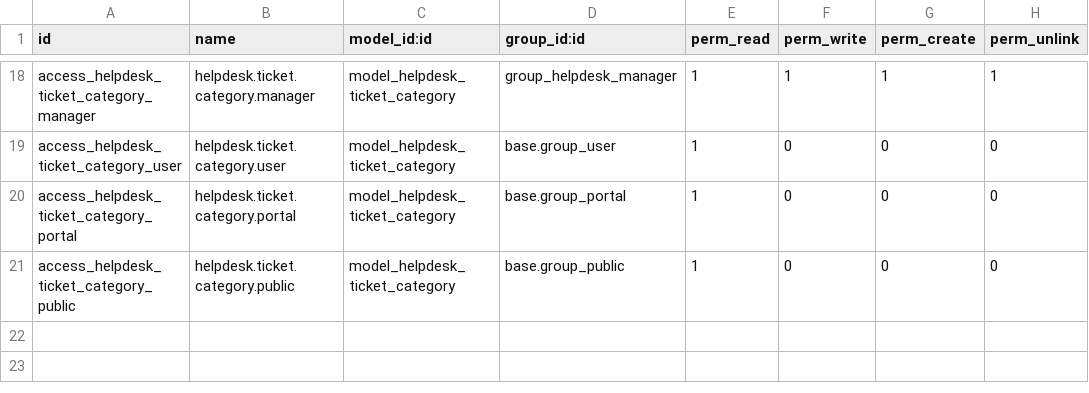
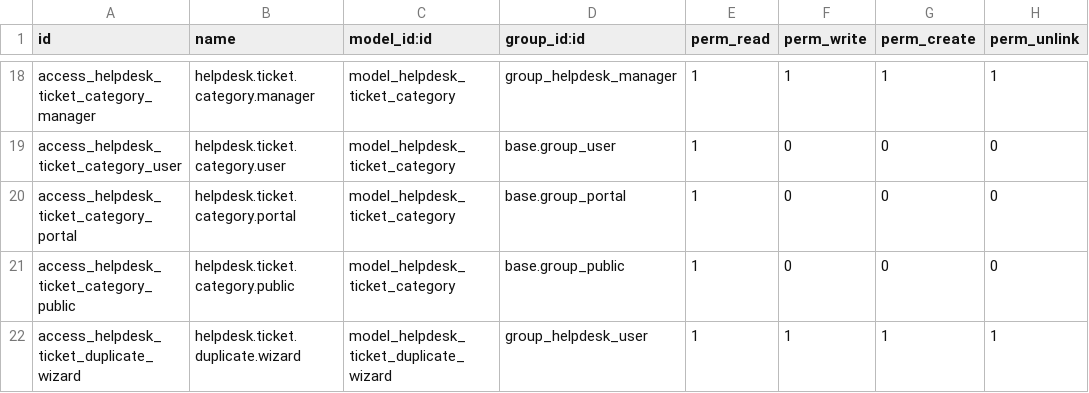
Before and after one commit to galvintec/odoo-addons-oca-helpdesk, a CSV file: helpdesk_mgmt/security/ir.model.access.csv, drawn as a sheet; only a part is shown, gaps mark what is left out.

Commit message:
[IMP] helpdesk_mgmt: Duplicate ticket tracking.
TT56371

```diff
--- a/helpdesk_mgmt/security/ir.model.access.csv
+++ b/helpdesk_mgmt/security/ir.model.access.csv
@@ -21 +21,2 @@ access_helpdesk_ticket_category_portal,helpdesk.ticket.category.portal,model_hel
 access_helpdesk_ticket_category_public,helpdesk.ticket.category.public,model_helpdesk_ticket_category,base.group_public,1,0,0,0
+access_helpdesk_ticket_duplicate_wizard,helpdesk.ticket.duplicate.wizard,model_helpdesk_ticket_duplicate_wizard,group_helpdesk_user,1,1,1,1
```
Also changed, not shown: 14 other files.
